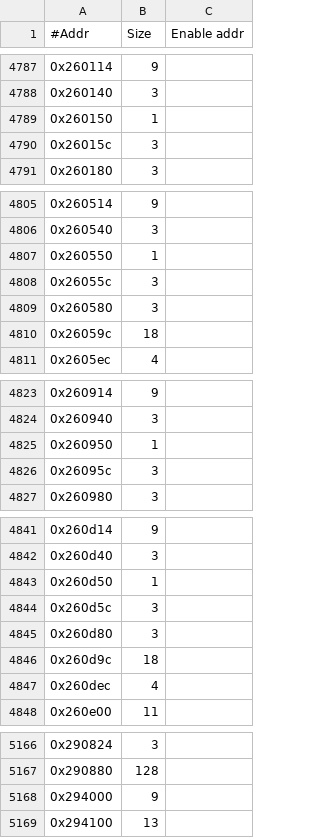
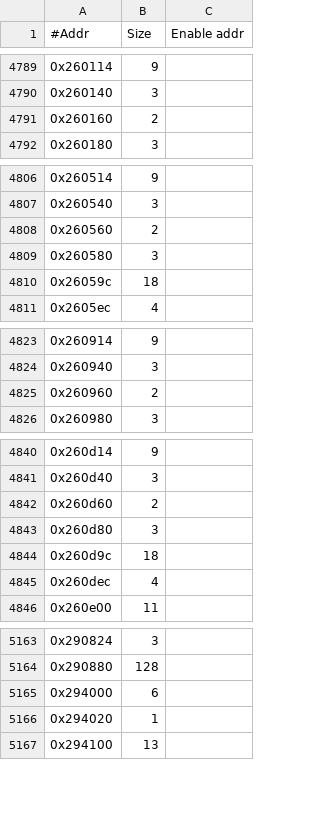
Before and after one commit to Mellanox/mstflint, a CSV file: mstdump/mstdump_dbs/ConnectX6LX.csv, drawn as a sheet; only a part is shown, gaps mark what is left out; the diff covers the shown part only.

```diff
--- a/mstdump/mstdump_dbs/ConnectX6LX.csv
+++ b/mstdump/mstdump_dbs/ConnectX6LX.csv
@@ -4788,4 +4790,3 @@
 0x260140,3,
-0x260150,1,
-0x26015c,3,
+0x260160,2,
 0x260180,3,
@@ -4806,4 +4807,3 @@
 0x260540,3,
-0x260550,1,
-0x26055c,3,
+0x260560,2,
 0x260580,3,
@@ -4824,4 +4824,3 @@
 0x260940,3,
-0x260950,1,
-0x26095c,3,
+0x260960,2,
 0x260980,3,
@@ -4842,4 +4841,3 @@
 0x260d40,3,
-0x260d50,1,
-0x260d5c,3,
+0x260d60,2,
 0x260d80,3,
@@ -5167,3 +5164,4 @@
 0x290880,128,
-0x294000,9,
+0x294000,6,
+0x294020,1,
 0x294100,13,
```
Also changed, not shown: 8 added rows, 6 removed rows and 18 edited cells elsewhere in this file, mstdump/mstdump_dbs/BlueField.csv, mstdump/mstdump_dbs/BlueField2.csv, 16 other files.
